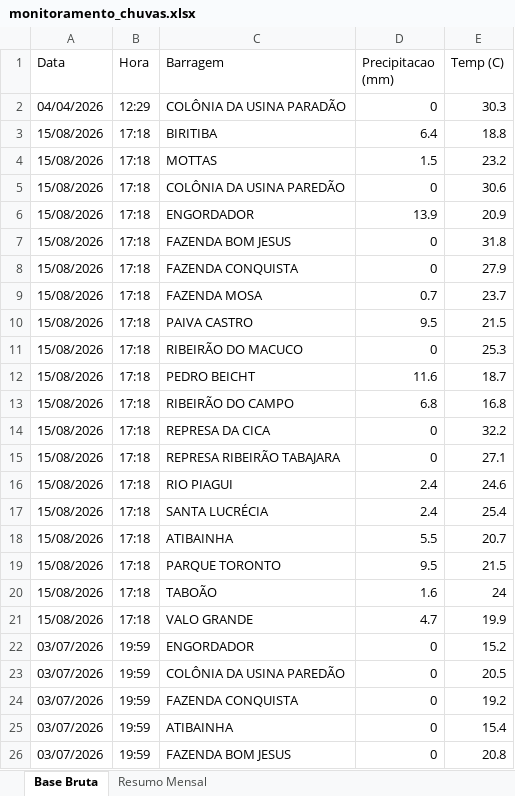
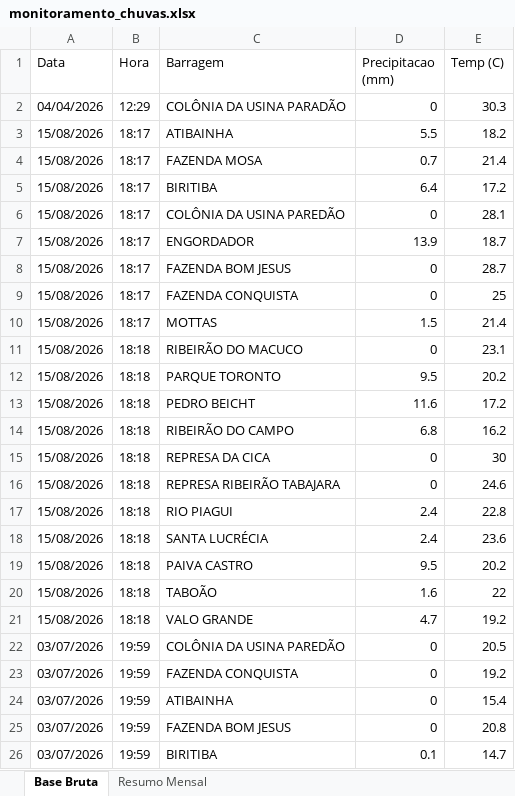
Before and after one commit to contatoleonardocdias-ctrl/monitoramento_barragens, an Excel workbook: monitoramento_chuvas.xlsx, sheet Base Bruta, drawn as a sheet; only a part is shown; the shorter side is filled out with more unchanged rows; values as stored, in another font and other column widths than the file's, no borders; removed rows and columns are numbered as before the commit, all else as after; the diff covers the shown part only; the diff names each change by its address in the sheet, - before the commit and + after, or states it on an @@ line.

```diff
--- a/monitoramento_chuvas.xlsx (sheet Base Bruta)
+++ b/monitoramento_chuvas.xlsx (sheet Base Bruta)
+row 3: 15/08/2026 | 18:17 | ATIBAINHA | 5.5 | 18.2
+row 4: 15/08/2026 | 18:17 | FAZENDA MOSA | 0.7 | 21.4
-B5 (Hora): 17:18
+B5 (Hora): 18:17
-E5 (Temp (C)): 18.8
+E5 (Temp (C)): 17.2
-row 4: 15/08/2026 | 17:18 | MOTTAS | 1.5 | 23.2
-B6:B10 (Hora): 17:18
+B6:B10 (Hora): 18:17
-E6 (Temp (C)): 30.6
+E6 (Temp (C)): 28.1
-E7 (Temp (C)): 20.9
+E7 (Temp (C)): 18.7
-E8 (Temp (C)): 31.8
+E8 (Temp (C)): 28.7
-E9 (Temp (C)): 27.9
+E9 (Temp (C)): 25
-C10 (Barragem): FAZENDA MOSA
+C10 (Barragem): MOTTAS
-D10 (Precipitacao (mm)): 0.7
+D10 (Precipitacao (mm)): 1.5
-E10 (Temp (C)): 23.7
+E10 (Temp (C)): 21.4
-row 10: 15/08/2026 | 17:18 | PAIVA CASTRO | 9.5 | 21.5
-B11 (Hora): 17:18
+B11 (Hora): 18:18
-E11 (Temp (C)): 25.3
+E11 (Temp (C)): 23.1
+row 12: 15/08/2026 | 18:18 | PARQUE TORONTO | 9.5 | 20.2
-B13:B18 (Hora): 17:18
+B13:B18 (Hora): 18:18
-E13 (Temp (C)): 18.7
+E13 (Temp (C)): 17.2
-E14 (Temp (C)): 16.8
+E14 (Temp (C)): 16.2
-E15 (Temp (C)): 32.2
+E15 (Temp (C)): 30
-E16 (Temp (C)): 27.1
+E16 (Temp (C)): 24.6
-E17 (Temp (C)): 24.6
+E17 (Temp (C)): 22.8
-E18 (Temp (C)): 25.4
+E18 (Temp (C)): 23.6
-row 18: 15/08/2026 | 17:18 | ATIBAINHA | 5.5 | 20.7
-B19:B21 (Hora): 17:18
+B19:B21 (Hora): 18:18
-C19 (Barragem): PARQUE TORONTO
+C19 (Barragem): PAIVA CASTRO
-E19 (Temp (C)): 21.5
+E19 (Temp (C)): 20.2
-E20 (Temp (C)): 24
+E20 (Temp (C)): 22
-E21 (Temp (C)): 19.9
+E21 (Temp (C)): 19.2
@@ row 22 moved to row 27: 03/07/2026 @@
```
Also changed, not shown: 1852 moved rows elsewhere in this sheet.
